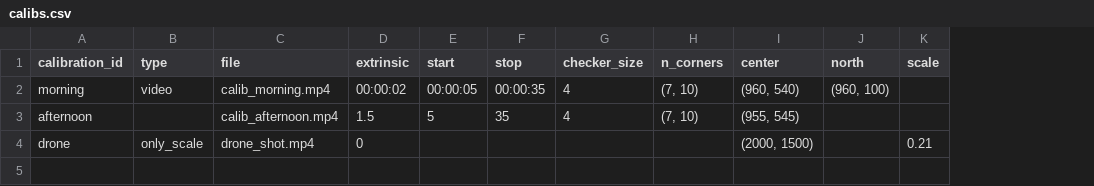
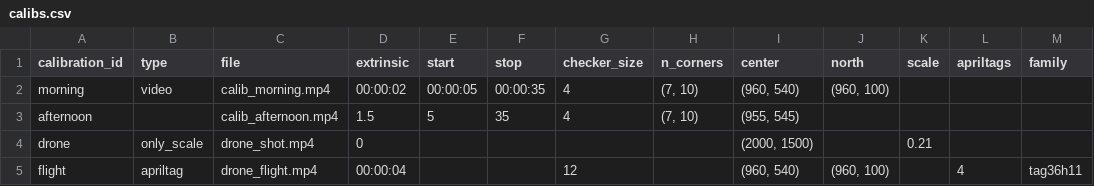
Before and after one commit to yakir12/Fromage.jl, a CSV file: examples/calibs.csv, drawn as a sheet; the diff names each change by its address in the sheet, - before the commit and + after, or states it on an @@ line.

```diff
--- a/examples/calibs.csv
+++ b/examples/calibs.csv
+column L (apriltags), empty
+column M (family), empty
+row 5: flight | apriltag | drone_flight.mp4 | 00:00:04 |  |  | 12 |  | (960, 540) | (960, 100) |  | 4 | tag36h11
```
Also changed, not shown: examples/runs.csv.
